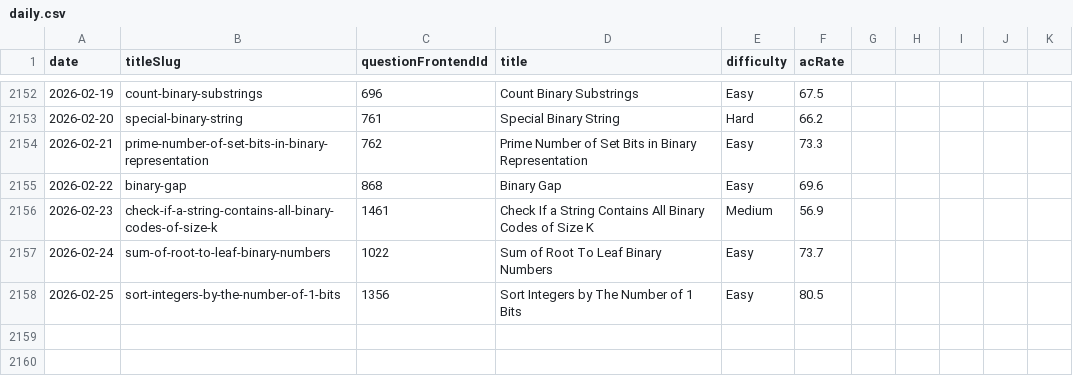
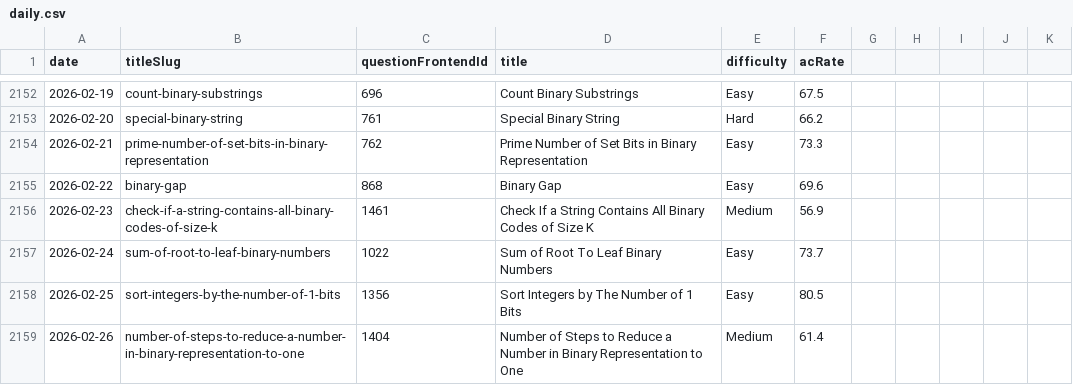
Before and after one commit to joric/oneliners, a CSV file: analytics/daily.csv, drawn as a sheet; only a part is shown, gaps mark what is left out; the diff names each change by its address in the sheet, - before the commit and + after, or states it on an @@ line.

Commit message:
updated files

```diff
--- a/analytics/daily.csv
+++ b/analytics/daily.csv
+row 2159: 2026-02-26 | number-of-steps-to-reduce-a-number-in-binary-representation-to-one | 1404 | Number of Steps to Reduce a Number in Binary Representation to One | Medium | 61.4
```
